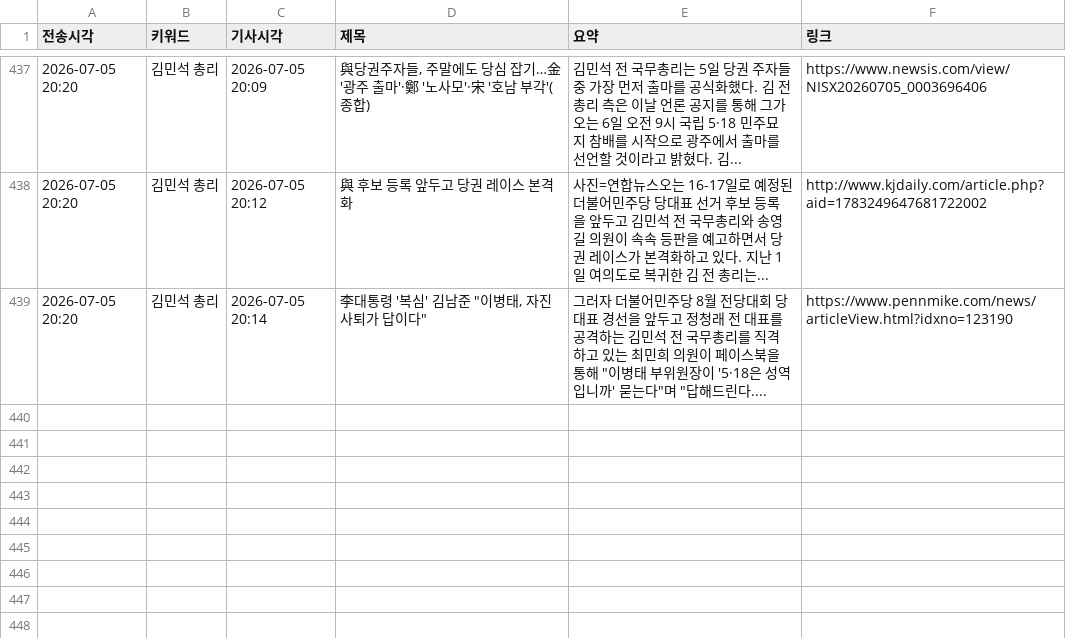
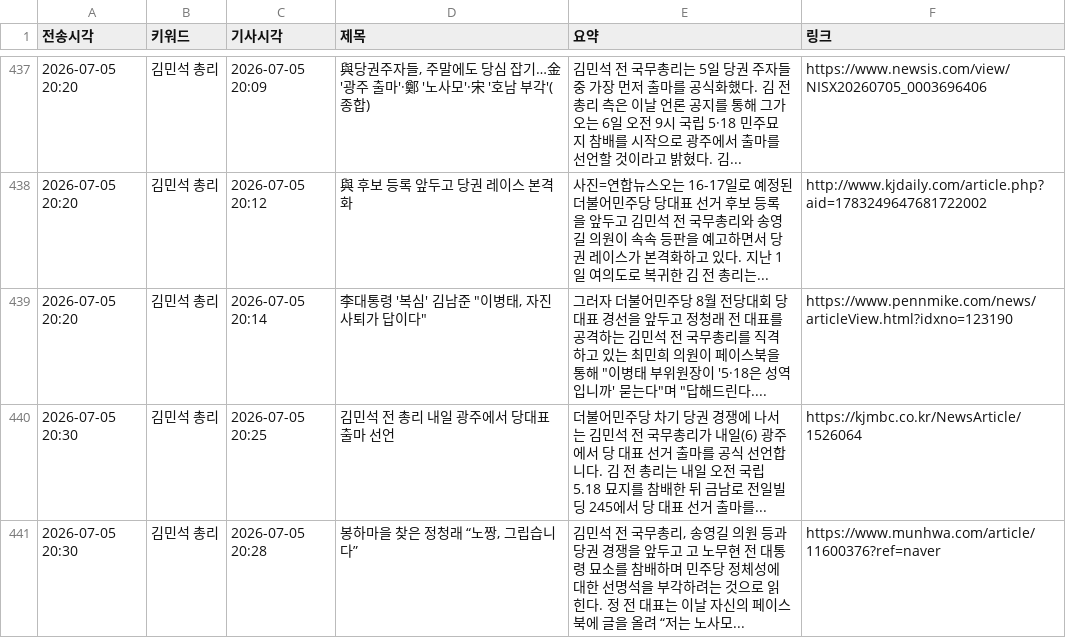
Before and after one commit to linphyca-sys/telegram-news-bot, a CSV file: articles.csv, drawn as a sheet; only a part is shown, gaps mark what is left out; the diff names each change by its address in the sheet, - before the commit and + after, or states it on an @@ line.

```diff
--- a/articles.csv
+++ b/articles.csv
+row 440: 2026-07-05 20:30 | 김민석 총리 | 2026-07-05 20:25 | 김민석 전 총리 내일 광주에서 당대표 출마 선언 | 더불어민주당 차기 당권 경쟁에 나서는 김민석 전 국무총리가 내일(6) 광주에서 당 대표 선거 출마를 공식 선언합니다. 김 전 총리는 내일 오전 국립 5.18 묘지를 참배한 뒤 금남로 전일빌딩 245에서 당 대표 선거 출마를... | https://kjmbc.co.kr/NewsArticle/1526064
+row 441: 2026-07-05 20:30 | 김민석 총리 | 2026-07-05 20:28 | 봉하마을 찾은 정청래 “노짱, 그립습니다” | 김민석 전 국무총리, 송영길 의원 등과 당권 경쟁을 앞두고 고 노무현 전 대통령 묘소를 참배하며 민주당 정체성에 대한 선명석을 부각하려는 것으로 읽힌다. 정 전 대표는 이날 자신의 페이스북에 글을 올려 “저는 노사모... | https://www.munhwa.com/article/11600376?ref=naver
```
Also changed, not shown: 1 other file.
